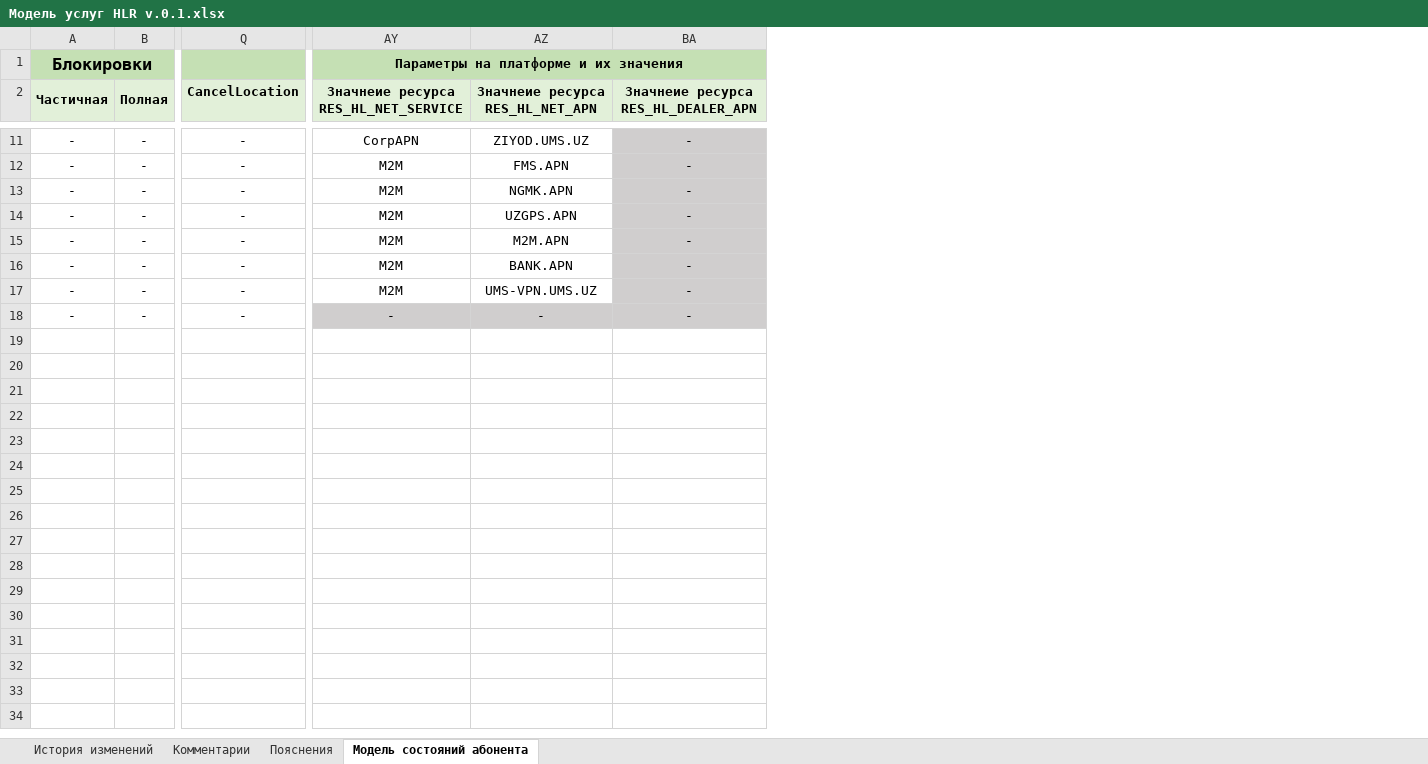
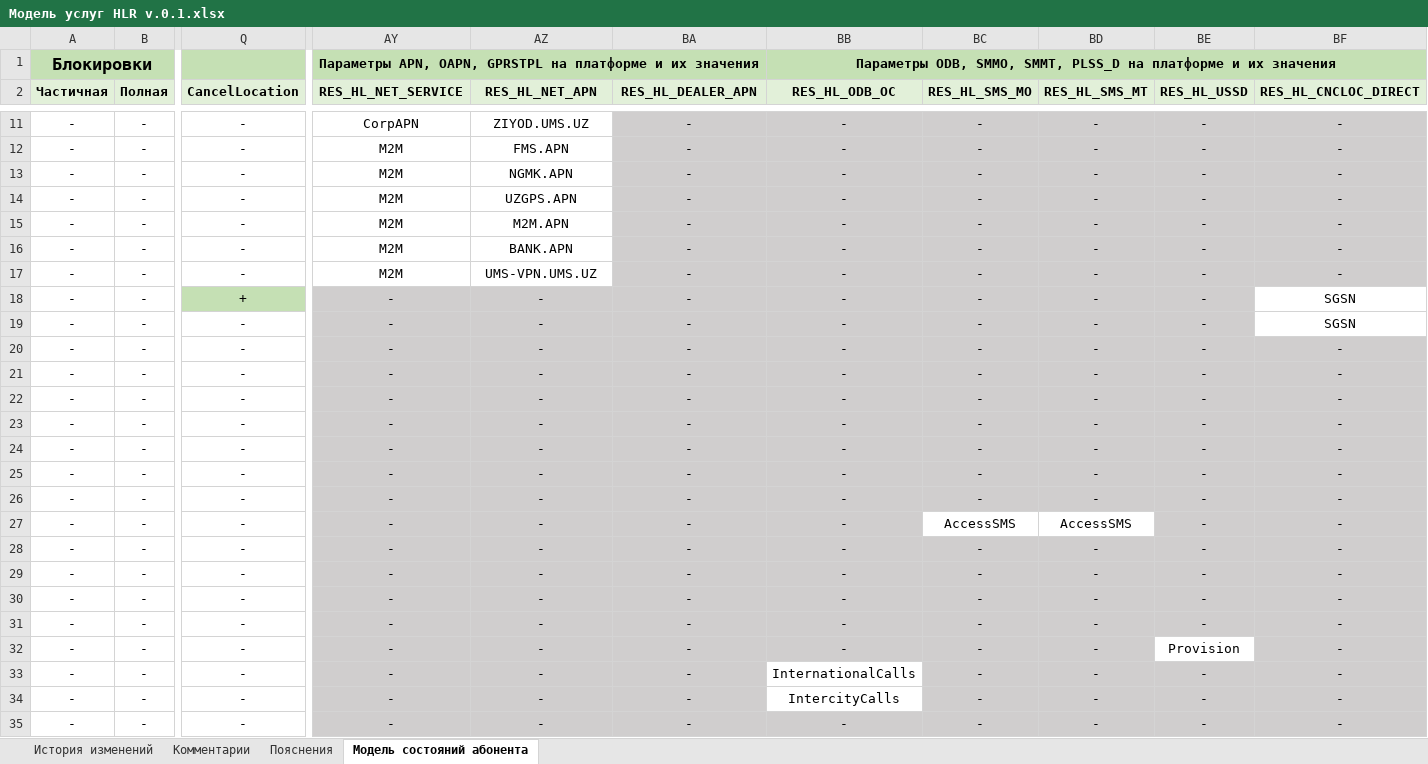
Before and after one commit to ArminVanBuuren/CustomApps, an Excel workbook: UZ-REPOS/SPA/EDITION/DOC/HLR/Модель услуг HLR v.0.1.xlsx, sheet Модель состояний абонента, drawn as a sheet; only a part is shown, gaps mark what is left out; values as stored, in another font and other column widths than the file's, no borders; rows hold the shown columns only; the diff covers the shown part only; the diff names each change by its address in the sheet, - before the commit and + after, or states it on an @@ line.

```diff
--- a/UZ-REPOS/SPA/EDITION/DOC/HLR/Модель услуг HLR v.0.1.xlsx (sheet Модель состояний абонента)
+++ b/UZ-REPOS/SPA/EDITION/DOC/HLR/Модель услуг HLR v.0.1.xlsx (sheet Модель состояний абонента)
+column BB (RES_HL_ODB_OC), row 1: Параметры ODB, SMMO, SMMT, PLSS_D на платформе и их значения; rows 11-18: all -
+column BC (RES_HL_SMS_MO), rows 11-18: all -
+column BD (RES_HL_SMS_MT), rows 11-18: all -
+column BE (RES_HL_USSD), rows 11-18: all -
+column BF (RES_HL_CNCLOC_DIRECT), rows 11-18: - | - | - | - | - | - | - | SGSN
-AY1 (RES_HL_NET_SERVICE): Параметры на платформе…
+AY1 (RES_HL_NET_SERVICE): Параметры APN, OAPN, GPRSTPL на платформе…
-AY2: Значнеие ресурса RES_HL_NET_SERVICE
+AY2: RES_HL_NET_SERVICE
-AZ2: Значнеие ресурса RES_HL_NET_APN
+AZ2: RES_HL_NET_APN
-BA2: Значнеие ресурса RES_HL_DEALER_APN
+BA2: RES_HL_DEALER_APN
-Q18 (CancelLocation): -
+Q18 (CancelLocation): +
-Q18 fill: none
+Q18 fill: #C5E0B4
+row 19: - | - | - | - | - | - | - | - | - | - | SGSN
+row 20: - | - | - | - | - | - | - | - | - | - | -
+row 21: - | - | - | - | - | - | - | - | - | - | -
+row 22: - | - | - | - | - | - | - | - | - | - | -
+row 23: - | - | - | - | - | - | - | - | - | - | -
+row 24: - | - | - | - | - | - | - | - | - | - | -
+row 25: - | - | - | - | - | - | - | - | - | - | -
+row 26: - | - | - | - | - | - | - | - | - | - | -
+row 27: - | - | - | - | - | - | - | AccessSMS | AccessSMS | - | -
+row 28: - | - | - | - | - | - | - | - | - | - | -
+row 29: - | - | - | - | - | - | - | - | - | - | -
+row 30: - | - | - | - | - | - | - | - | - | - | -
+row 31: - | - | - | - | - | - | - | - | - | - | -
+row 32: - | - | - | - | - | - | - | - | - | Provision | -
+row 33: - | - | - | - | - | - | InternationalCalls | - | - | - | -
+row 34: - | - | - | - | - | - | IntercityCalls | - | - | - | -
+row 35: - | - | - | - | - | - | - | - | - | - | -
```
Also changed, not shown: 16 added rows elsewhere in this sheet, 4 other files.
